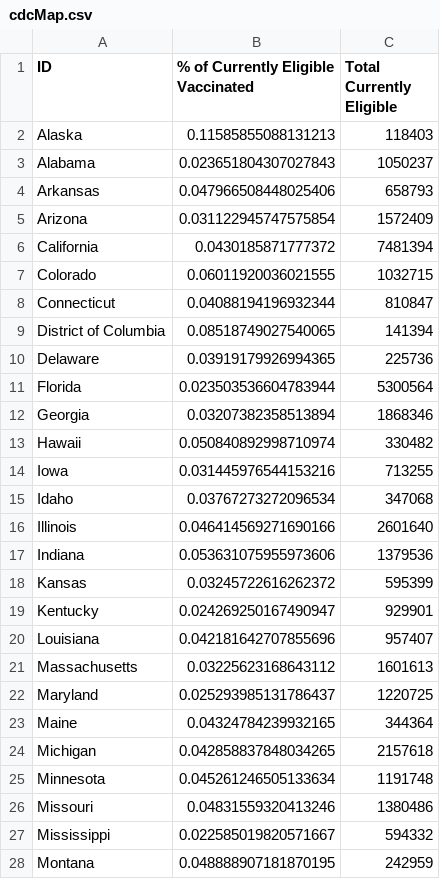
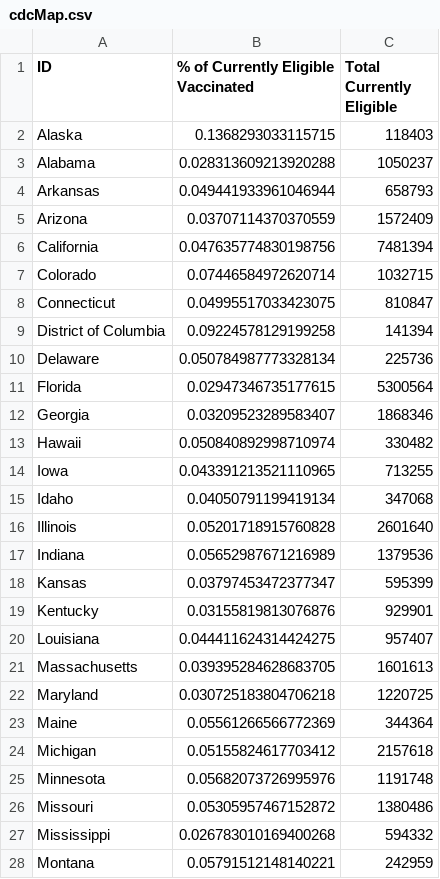
Before and after one commit to anesta95/veryWellVaccineDataTracker, a CSV file: cdcMap.csv, drawn as a sheet; only a part is shown; the diff covers the shown part only.

```diff
--- a/cdcMap.csv
+++ b/cdcMap.csv
@@ -1,28 +1,28 @@
 ID,% of Currently Eligible Vaccinated,Total Currently Eligible
-Alaska,0.11585855088131213,118403
-Alabama,0.023651804307027843,1050237
-Arkansas,0.047966508448025406,658793
-Arizona,0.031122945747575854,1572409
-California,0.0430185871777372,7481394
-Colorado,0.06011920036021555,1032715
-Connecticut,0.04088194196932344,810847
-District of Columbia,0.08518749027540065,141394
-Delaware,0.03919179926994365,225736
-Florida,0.023503536604783944,5300564
-Georgia,0.03207382358513894,1868346
+Alaska,0.1368293033115715,118403
+Alabama,0.028313609213920288,1050237
+Arkansas,0.049441933961046944,658793
+Arizona,0.03707114370370559,1572409
+California,0.047635774830198756,7481394
+Colorado,0.07446584972620714,1032715
+Connecticut,0.04995517033423075,810847
+District of Columbia,0.09224578129199258,141394
+Delaware,0.050784987773328134,225736
+Florida,0.02947346735177615,5300564
+Georgia,0.03209523289583407,1868346
 Hawaii,0.050840892998710974,330482
-Iowa,0.031445976544153216,713255
-Idaho,0.03767273272096534,347068
-Illinois,0.046414569271690166,2601640
-Indiana,0.053631075955973606,1379536
-Kansas,0.03245722616262372,595399
-Kentucky,0.024269250167490947,929901
-Louisiana,0.042181642707855696,957407
-Massachusetts,0.03225623168643112,1601613
-Maryland,0.025293985131786437,1220725
-Maine,0.04324784239932165,344364
-Michigan,0.042858837848034265,2157618
-Minnesota,0.045261246505133634,1191748
-Missouri,0.04831559320413246,1380486
-Mississippi,0.022585019820571667,594332
-Montana,0.048888907181870195,242959
+Iowa,0.043391213521110965,713255
+Idaho,0.04050791199419134,347068
+Illinois,0.05201718915760828,2601640
+Indiana,0.05652987671216989,1379536
+Kansas,0.03797453472377347,595399
+Kentucky,0.03155819813076876,929901
+Louisiana,0.044411624314424275,957407
+Massachusetts,0.039395284628683705,1601613
+Maryland,0.030725183804706218,1220725
+Maine,0.05561266566772369,344364
+Michigan,0.05155824617703412,2157618
+Minnesota,0.05682073726995976,1191748
+Missouri,0.05305957467152872,1380486
+Mississippi,0.026783010169400268,594332
+Montana,0.05791512148140221,242959
```
Also changed, not shown: 23 edited cells elsewhere in this file, areWeThereYet.csv, cdcFullTable.csv, 1 other file.
